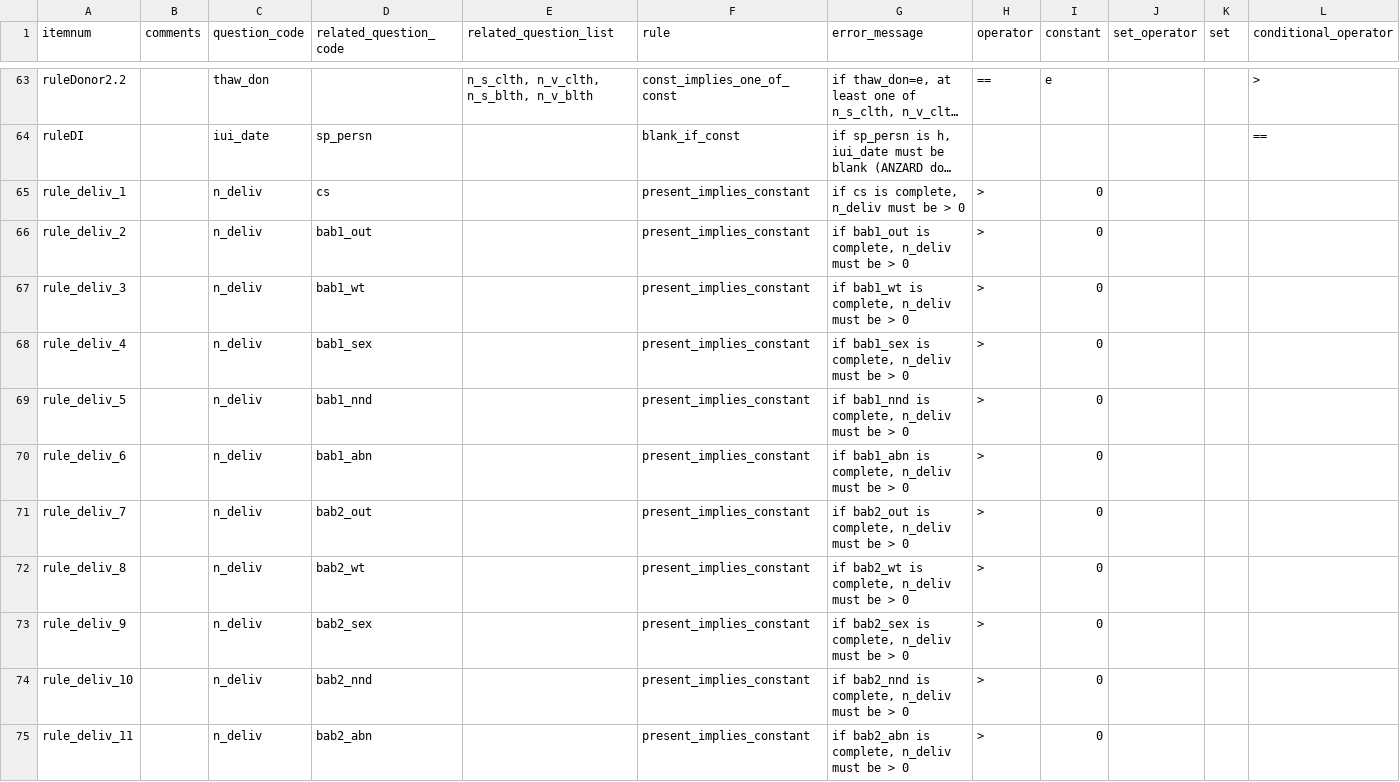
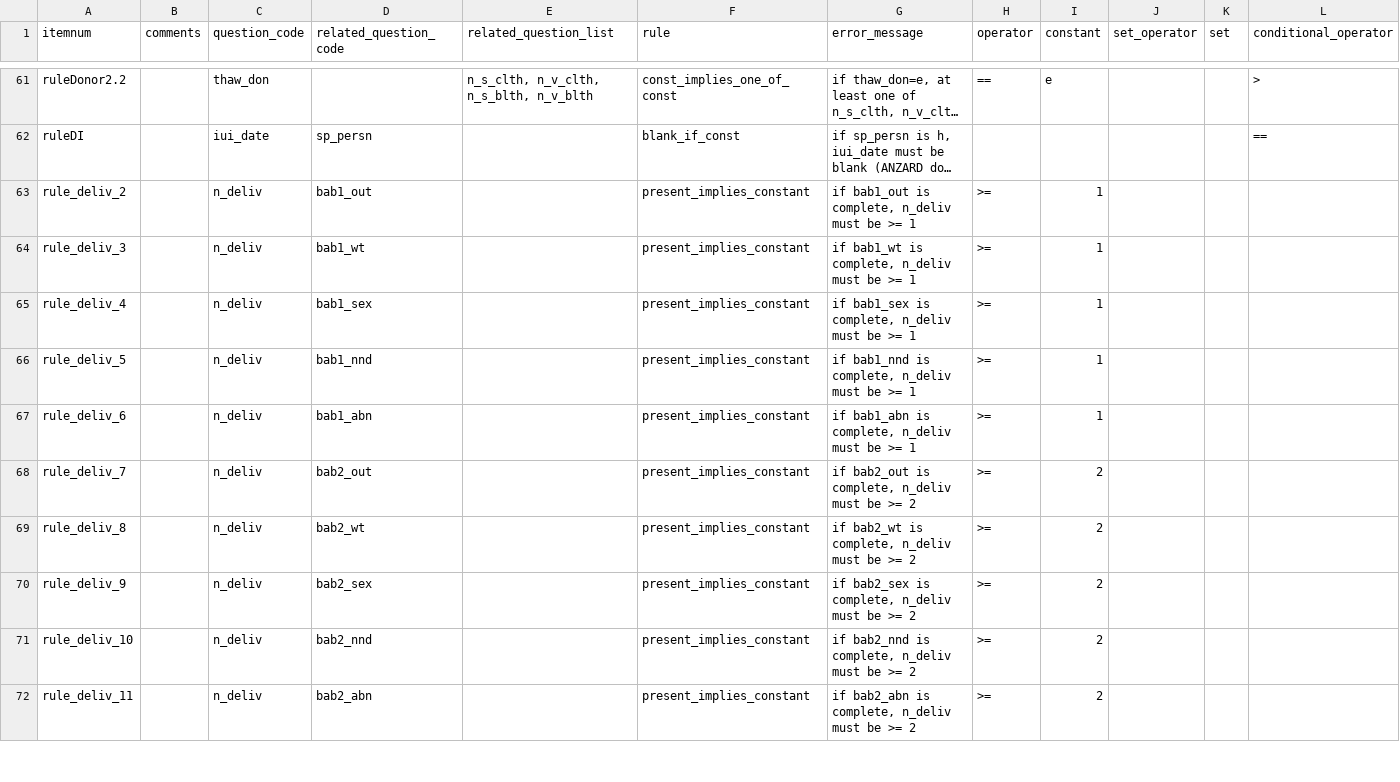
Before and after one commit to unswmedicine/anzard, a CSV file: test_data/survey/real_survey/main_cross_question_validations.csv, drawn as a sheet; only a part is shown, gaps mark what is left out; long unchanged cells end in …; removed rows and columns are numbered as before the commit, all else as after; rows hold the shown columns only; the diff covers the shown part only; the diff names each change by its address in the sheet, - before the commit and + after, or states it on an @@ line.

```diff
--- a/test_data/survey/real_survey/main_cross_question_validations.csv
+++ b/test_data/survey/real_survey/main_cross_question_validations.csv
-row 65: rule_deliv_1 |  | n_deliv | cs |  | present_implies_constant | if cs is complete, n_deliv must be > 0 | > | 0
-G63 (error_message): if bab1_out is complete, n_deliv must be > 0
+G63 (error_message): if bab1_out is complete, n_deliv must be >= 1
-H63:H72 (operator): >
+H63:H72 (operator): >=
-I63:I67 (constant): 0
+I63:I67 (constant): 1
-G64 (error_message): if bab1_wt is complete, n_deliv must be > 0
+G64 (error_message): if bab1_wt is complete, n_deliv must be >= 1
-G65 (error_message): if bab1_sex is complete, n_deliv must be > 0
+G65 (error_message): if bab1_sex is complete, n_deliv must be >= 1
-G66 (error_message): if bab1_nnd is complete, n_deliv must be > 0
+G66 (error_message): if bab1_nnd is complete, n_deliv must be >= 1
-G67 (error_message): if bab1_abn is complete, n_deliv must be > 0
+G67 (error_message): if bab1_abn is complete, n_deliv must be >= 1
-G68 (error_message): if bab2_out is complete, n_deliv must be > 0
+G68 (error_message): if bab2_out is complete, n_deliv must be >= 2
-I68:I72 (constant): 0
+I68:I72 (constant): 2
-G69 (error_message): if bab2_wt is complete, n_deliv must be > 0
+G69 (error_message): if bab2_wt is complete, n_deliv must be >= 2
-G70 (error_message): if bab2_sex is complete, n_deliv must be > 0
+G70 (error_message): if bab2_sex is complete, n_deliv must be >= 2
-G71 (error_message): if bab2_nnd is complete, n_deliv must be > 0
+G71 (error_message): if bab2_nnd is complete, n_deliv must be >= 2
-G72 (error_message): if bab2_abn is complete, n_deliv must be > 0
+G72 (error_message): if bab2_abn is complete, n_deliv must be >= 2
```
Also changed, not shown: 4 removed rows and 42 edited cells elsewhere in this file, test_data/survey/real_survey/main_question_options.csv, test_data/survey/real_survey/main_questions.csv.
